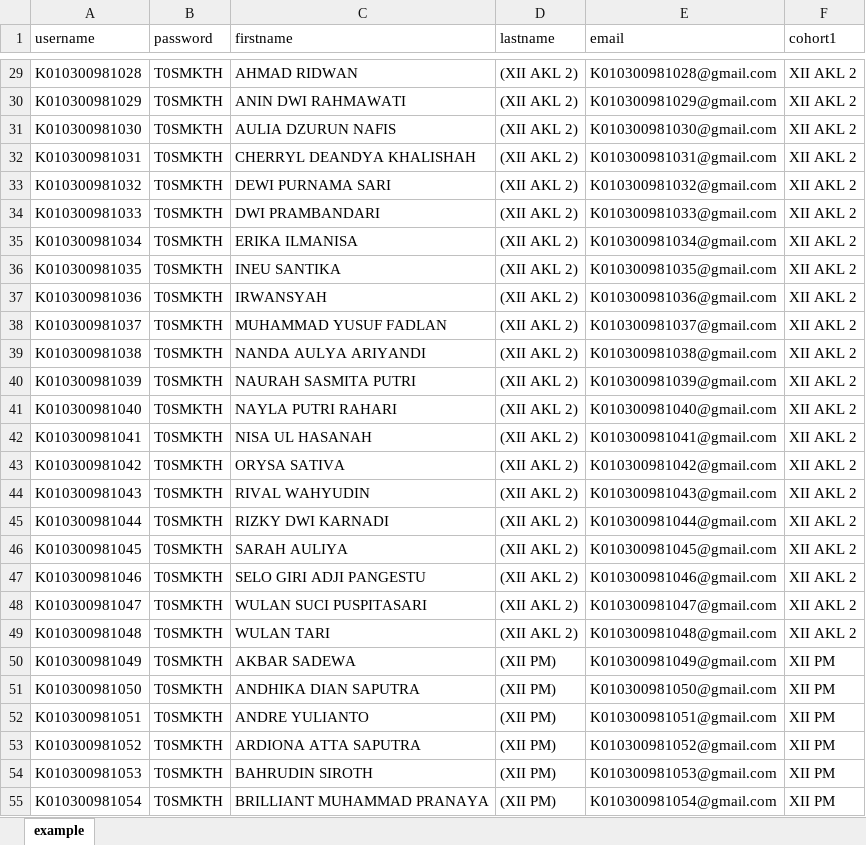
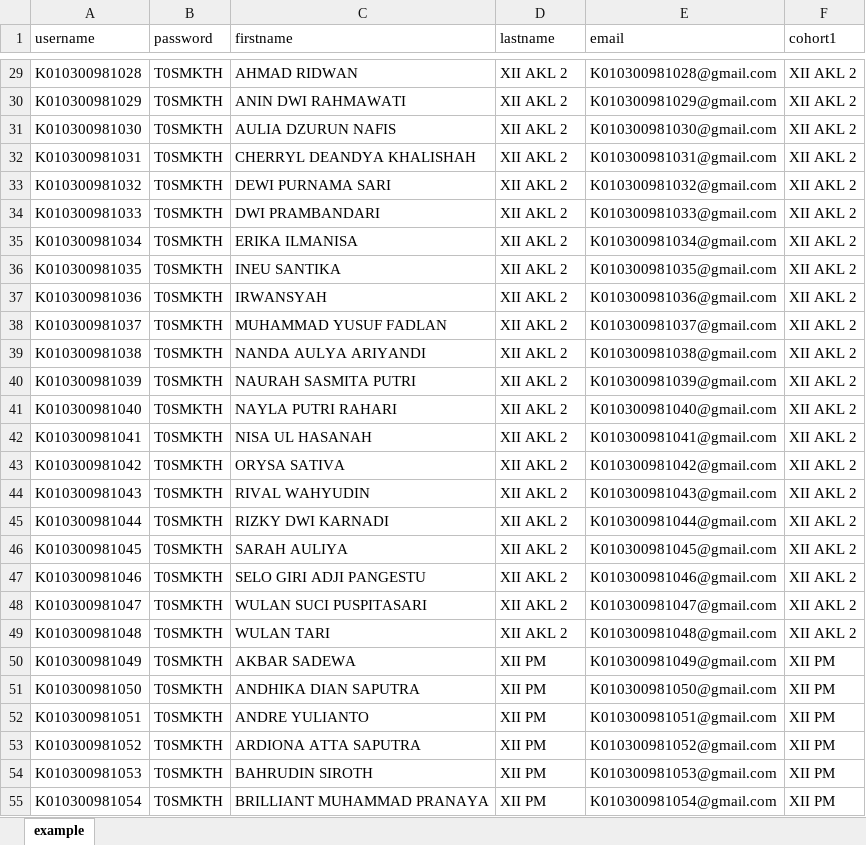
Before and after one commit to webdev14program/cbt2.0admin, an Excel workbook: temp_doc/PESERTA UJIAN MOODLE XII.xlsx, sheet example, drawn as a sheet; only a part is shown, gaps mark what is left out; values as stored, in another font and other column widths than the file's, no borders; the diff covers the shown part only; the diff names each change by its address in the sheet, - before the commit and + after, or states it on an @@ line.

```diff
--- a/temp_doc/PESERTA UJIAN MOODLE XII.xlsx (sheet example)
+++ b/temp_doc/PESERTA UJIAN MOODLE XII.xlsx (sheet example)
-D29:D49 (lastname): (XII AKL 2)
+D29:D49 (lastname): XII AKL 2
-D50:D55 (lastname): (XII PM)
+D50:D55 (lastname): XII PM
```
Also changed, not shown: 219 edited cells elsewhere in this sheet, formulas that keep their value, temp_doc/PESERTA UJIAN MOODLE ADMIN.xlsx, 14 other files.
